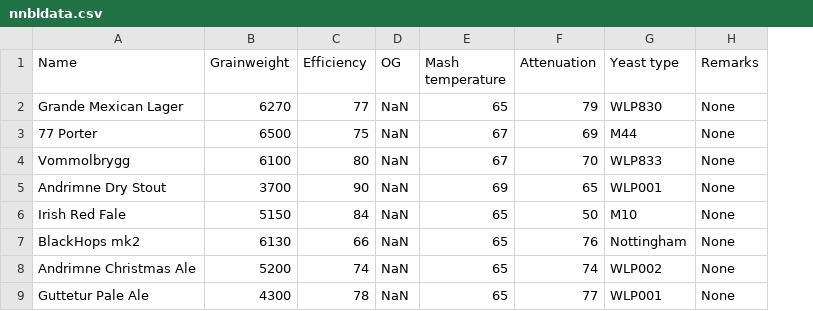
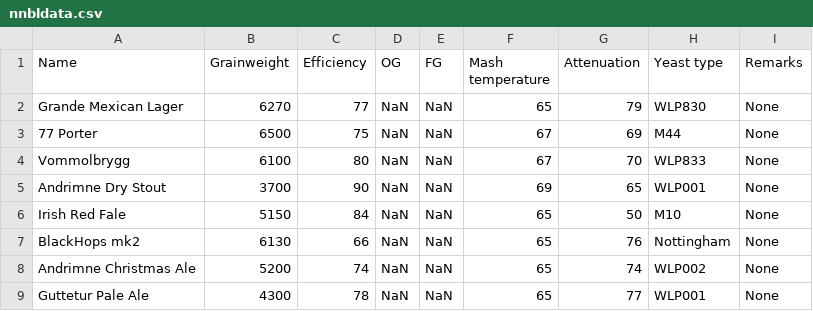
Before and after one commit to NNBL/SpeidelTips, a CSV file: nnbldata.csv, drawn as a sheet; the diff names each change by its address in the sheet, - before the commit and + after, or states it on an @@ line.

Commit message:
added FG to database

```diff
--- a/nnbldata.csv
+++ b/nnbldata.csv
+column E (FG), rows 2-9: all NaN
```
